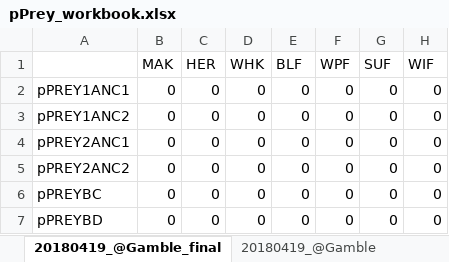
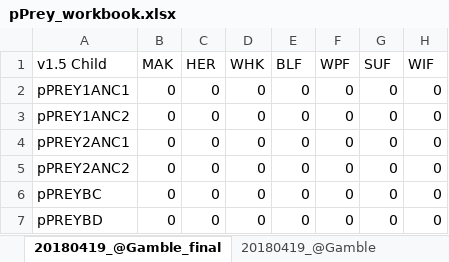
Before and after one commit to NEFSC/READ-EDAB-neusAtlantis, an Excel workbook: R/pPrey_workbook.xlsx, sheet 20180419_@Gamble_final, drawn as a sheet; only a part is shown; values as stored, in another font and other column widths than the file's, no borders; the diff names each change by its address in the sheet, - before the commit and + after, or states it on an @@ line.

```diff
--- a/R/pPrey_workbook.xlsx (sheet 20180419_@Gamble_final)
+++ b/R/pPrey_workbook.xlsx (sheet 20180419_@Gamble_final)
-A1: (empty)
+A1: v1.5 Child
```
Also changed, not shown: 3 other files.
